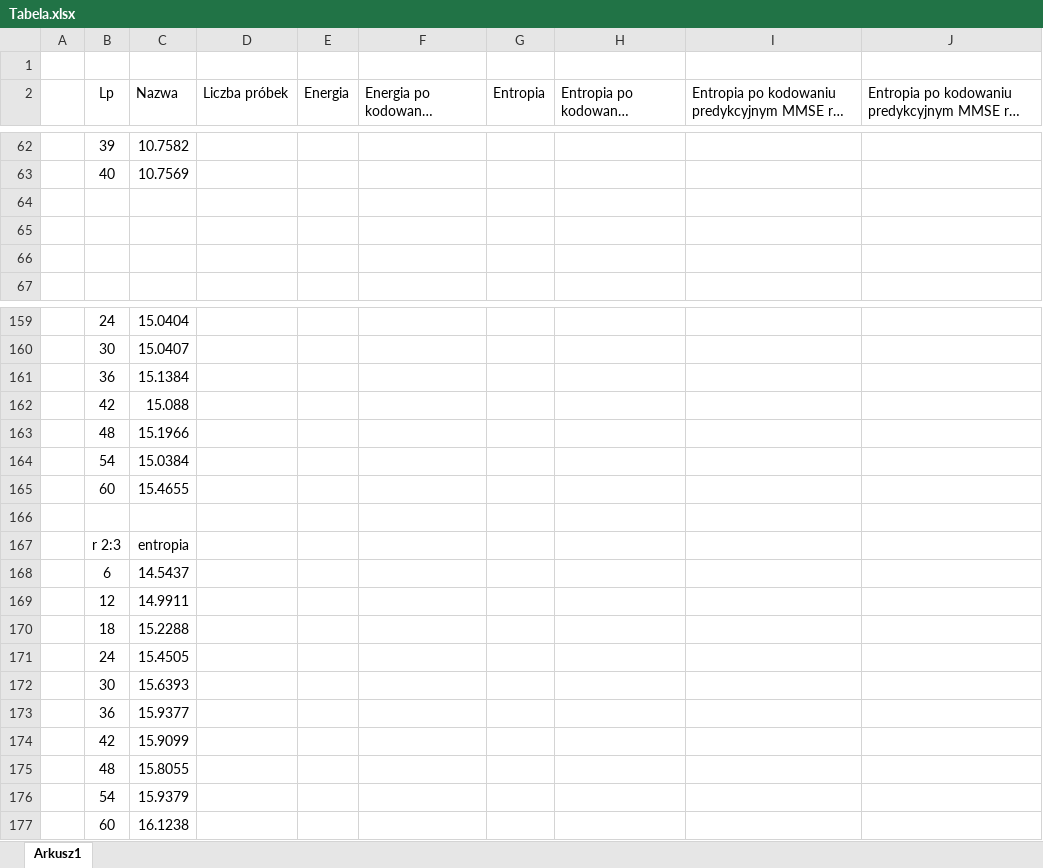
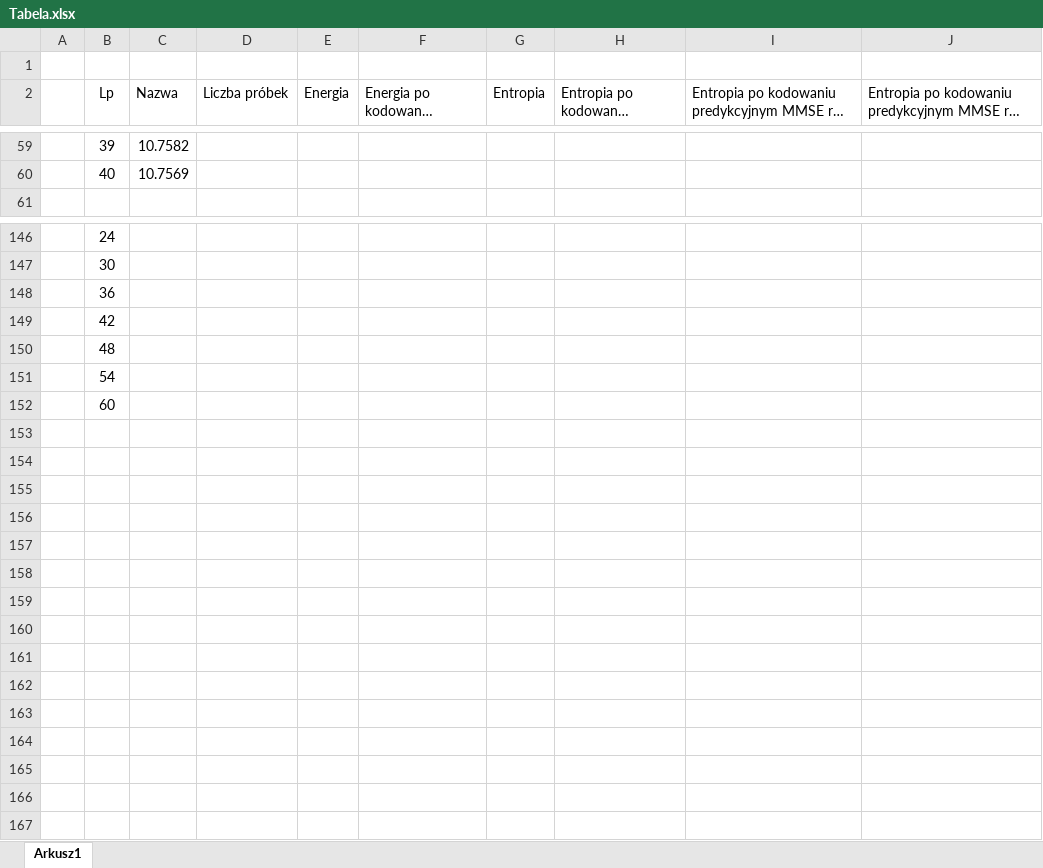
Before and after one commit to kzuromski/Sound-processing-app, an Excel workbook: Tabela.xlsx, sheet Arkusz1, drawn as a sheet; only a part is shown, gaps mark what is left out; long unchanged cells end in …; values as stored, in another font and other column widths than the file's, no borders; charts and pictures not drawn; removed rows and columns are numbered as before the commit, all else as after; the diff covers the shown part only; the diff names each change by its address in the sheet, - before the commit and + after, or states it on an @@ line.

```diff
--- a/Tabela.xlsx (sheet Arkusz1)
+++ b/Tabela.xlsx (sheet Arkusz1)
-row 64: (empty)
-row 65: (empty)
-row 66: (empty)
-C146 (Nazwa): 15.0404
+C146 (Nazwa): (empty)
-C147 (Nazwa): 15.0407
+C147 (Nazwa): (empty)
-C148 (Nazwa): 15.1384
+C148 (Nazwa): (empty)
-C149 (Nazwa): 15.088
+C149 (Nazwa): (empty)
-C150 (Nazwa): 15.1966
+C150 (Nazwa): (empty)
-C151 (Nazwa): 15.0384
+C151 (Nazwa): (empty)
-row 165:  | 60 | 15.4655
-B152 (Lp): (empty)
+B152 (Lp): 60
-row 167:  | r 2:3 | entropia
-row 168:  | 6 | 14.5437
-row 169:  | 12 | 14.9911
-row 170:  | 18 | 15.2288
-row 171:  | 24 | 15.4505
-row 172:  | 30 | 15.6393
-row 173:  | 36 | 15.9377
-row 174:  | 42 | 15.9099
-row 175:  | 48 | 15.8055
-row 176:  | 54 | 15.9379
-row 177:  | 60 | 16.1238
```
Also changed, not shown: 10 removed rows and 25 edited cells elsewhere in this sheet, formulas that keep their value, charts or pictures, 20 other files.
